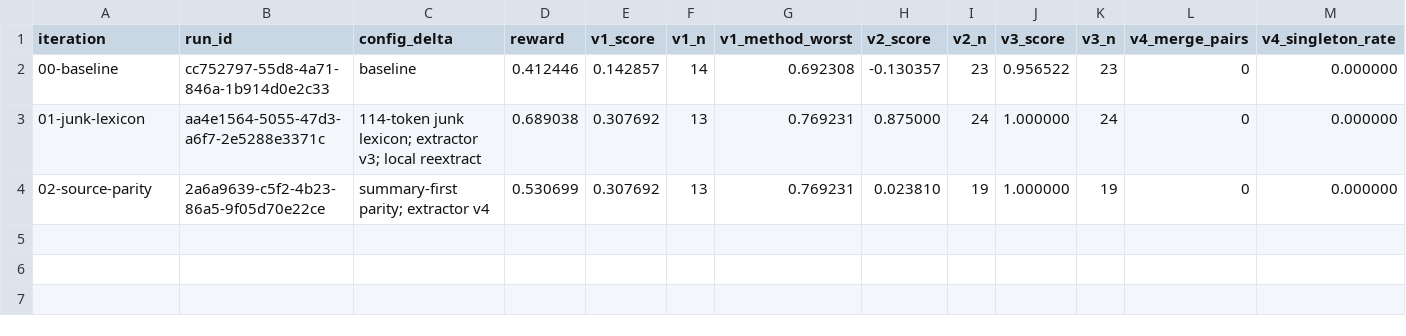
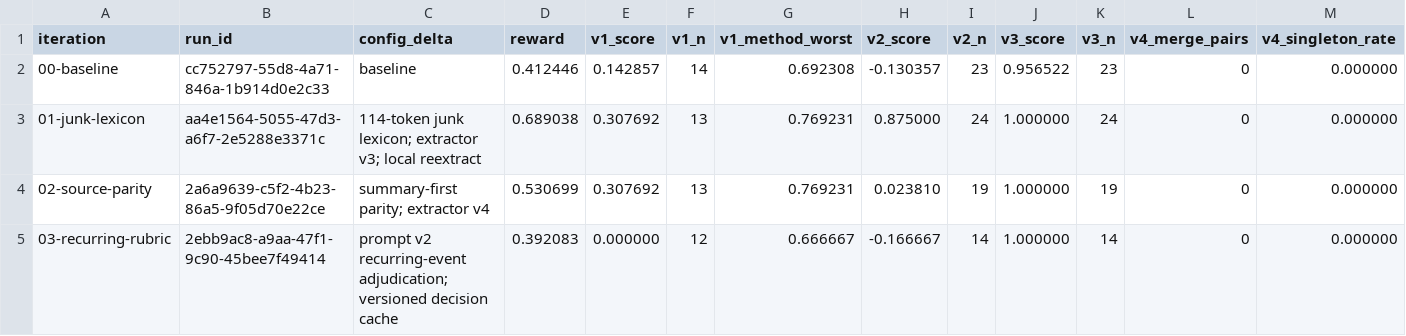
Before and after one commit to Vincen-Le/dot-gov-news-pipeline, a CSV file: docs/eval/loop/scorecard.csv, drawn as a sheet; only a part is shown; rows hold the shown columns only; the diff names each change by its address in the sheet, - before the commit and + after, or states it on an @@ line.

Commit message:
docs: record rejected recurring rubric run

```diff
--- a/docs/eval/loop/scorecard.csv
+++ b/docs/eval/loop/scorecard.csv
+row 5: 03-recurring-rubric | 2ebb9ac8-a9aa-47f1-9c90-45bee7f49414 | prompt v2 recurring-event adjudication; versioned decision cache | 0.392083 | 0.000000 | 12 | 0.666667 | -0.166667 | 14 | 1.000000 | 14 | 0 | 0.000000
```
Also changed, not shown: 21 other files.
